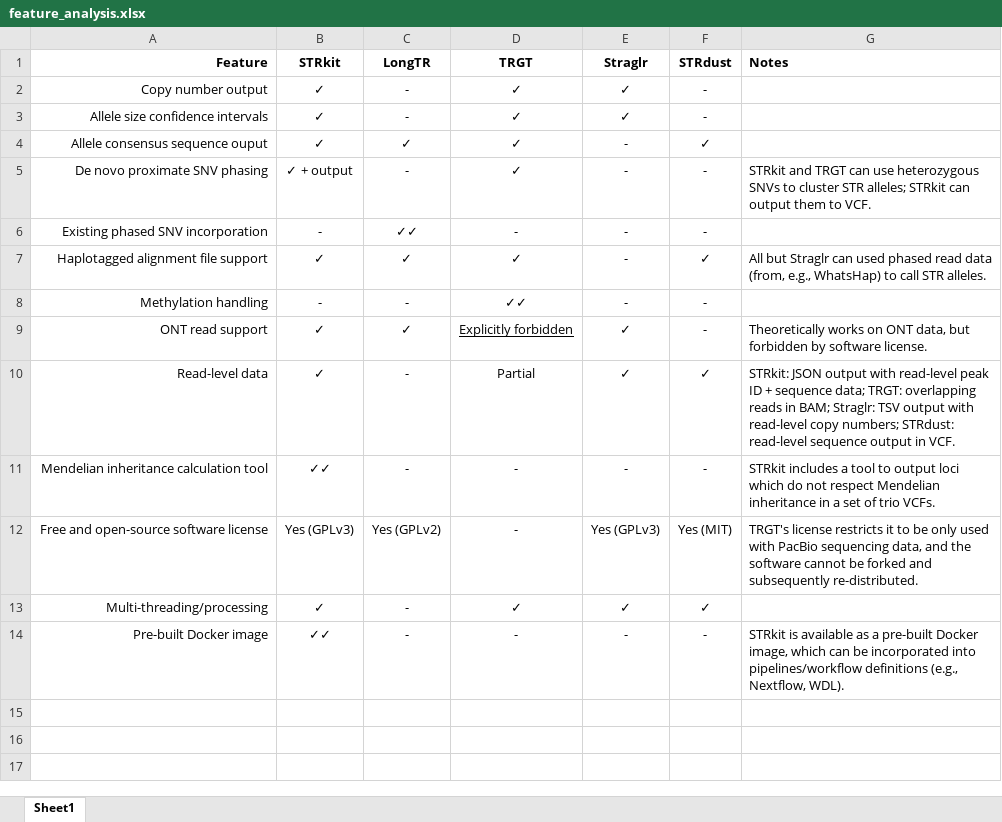
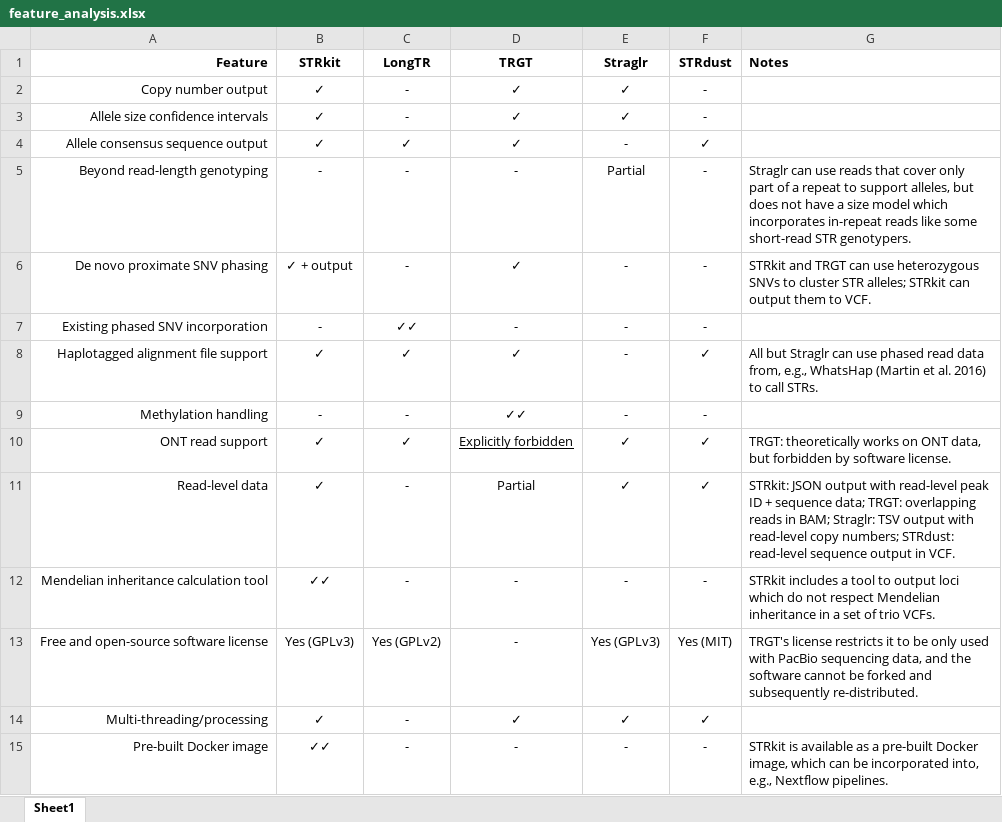
Before and after one commit to davidlougheed/strkit_paper, an Excel workbook: feature_analysis.xlsx, sheet Sheet1, drawn as a sheet; values as stored, in another font and other column widths than the file's, no borders; table styles not drawn; addresses are those after the commit; the diff names each change by its address in the sheet, - before the commit and + after, or states it on an @@ line.

Commit message:
update feature analysis xlsx

```diff
--- a/feature_analysis.xlsx (sheet Sheet1)
+++ b/feature_analysis.xlsx (sheet Sheet1)
-A4 (Feature): Allele consensus sequence ouput
+A4 (Feature): Allele consensus sequence output
+row 5: Beyond read-length genotyping | - | - | - | Partial | - | Straglr can use reads that cover only part of a repeat to support alleles, but does not have a size model which incorporates in-repeat reads like some short-read STR genotypers.
-G8 (Notes): …Straglr can used phased read data (from, e.g., WhatsHap) to call STR alleles.
+G8 (Notes): …Straglr can use phased read data from, e.g., WhatsHap (Martin et al. 2016) to call STRs.
-F10 (STRdust): -
+F10 (STRdust): ✓
-G10 (Notes): Theoretically works on…
+G10 (Notes): TRGT: theoretically works on…
-G15 (Notes): …be incorporated into pipelines/workflow definitions (e.g., Nextflow, WDL).
+G15 (Notes): …be incorporated into, e.g., Nextflow pipelines.
```
